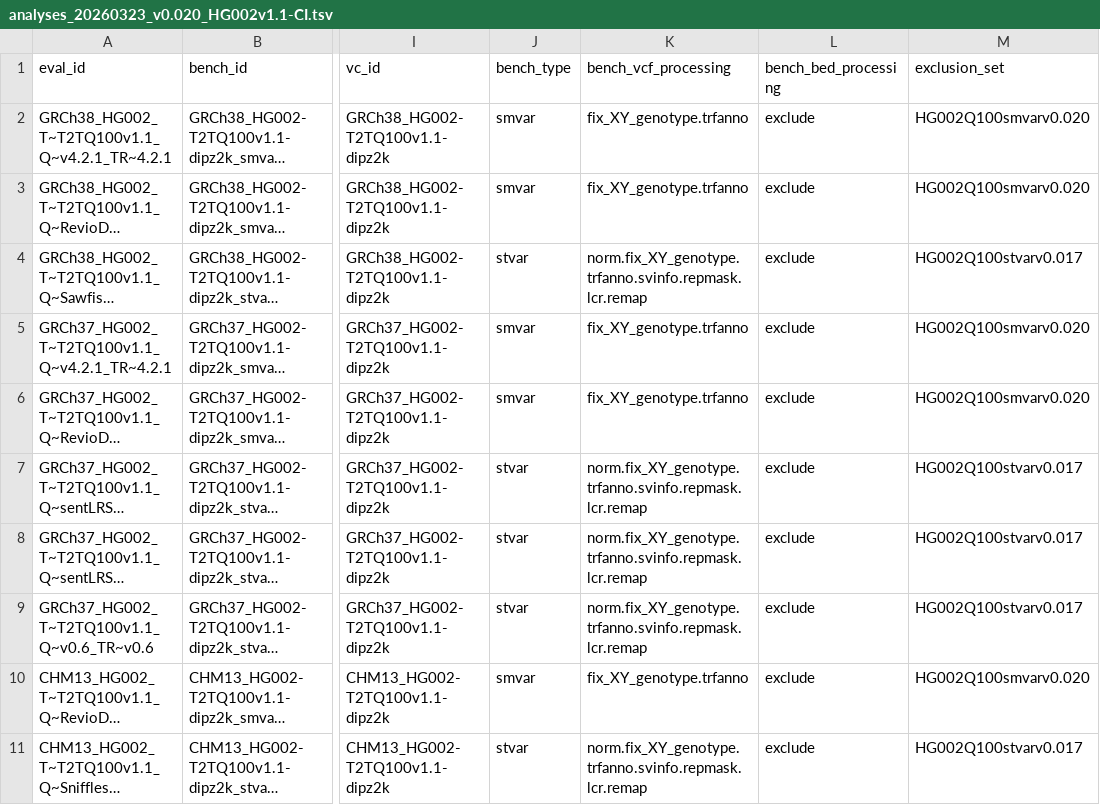
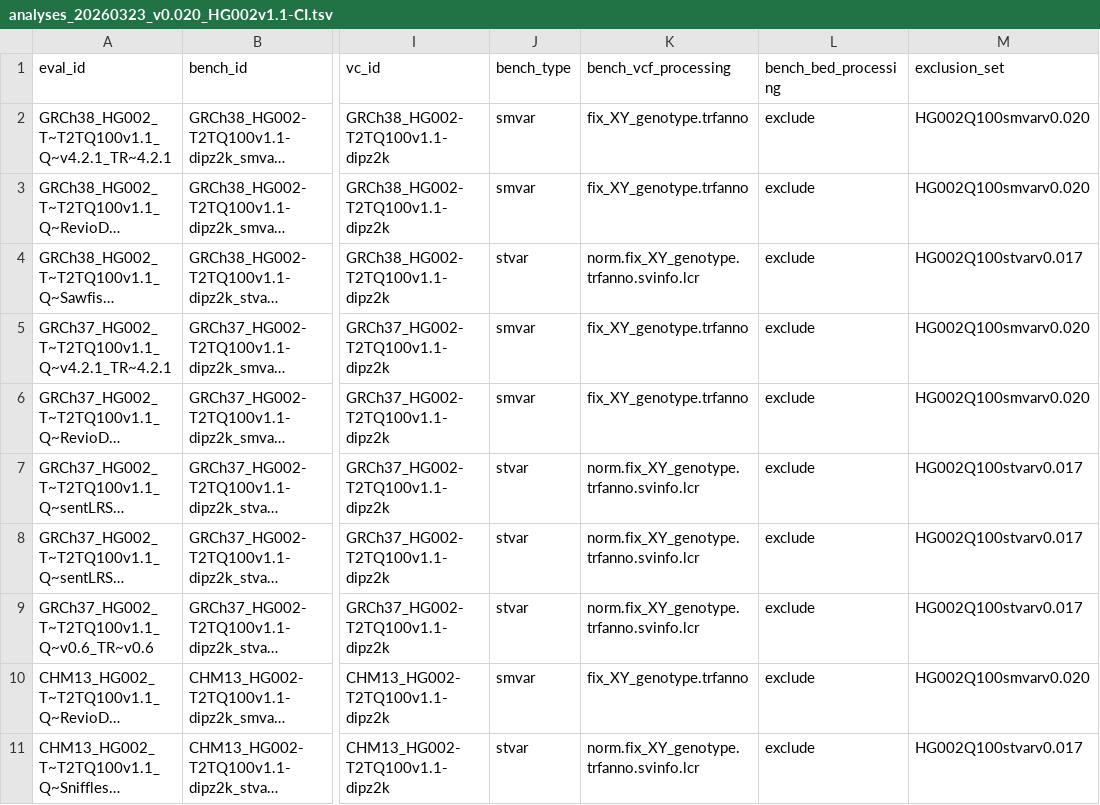
Before and after one commit to usnistgov/defrabb, a TSV file: config/analyses_20260323_v0.020_HG002v1.1-CI.tsv, drawn as a sheet; only a part is shown, gaps mark what is left out; long unchanged cells end in …; the diff names each change by its address in the sheet, - before the commit and + after, or states it on an @@ line.

```diff
--- a/config/analyses_20260323_v0.020_HG002v1.1-CI.tsv
+++ b/config/analyses_20260323_v0.020_HG002v1.1-CI.tsv
-K4 (bench_vcf_processing): norm.fix_XY_genotype.trfanno.svinfo.repmask.lcr.remap
+K4 (bench_vcf_processing): norm.fix_XY_genotype.trfanno.svinfo.lcr
-K7:K9 (bench_vcf_processing): norm.fix_XY_genotype.trfanno.svinfo.repmask.lcr.remap
+K7:K9 (bench_vcf_processing): norm.fix_XY_genotype.trfanno.svinfo.lcr
-K11 (bench_vcf_processing): norm.fix_XY_genotype.trfanno.svinfo.repmask.lcr.remap
+K11 (bench_vcf_processing): norm.fix_XY_genotype.trfanno.svinfo.lcr
```
Also changed, not shown: 4 other files.
